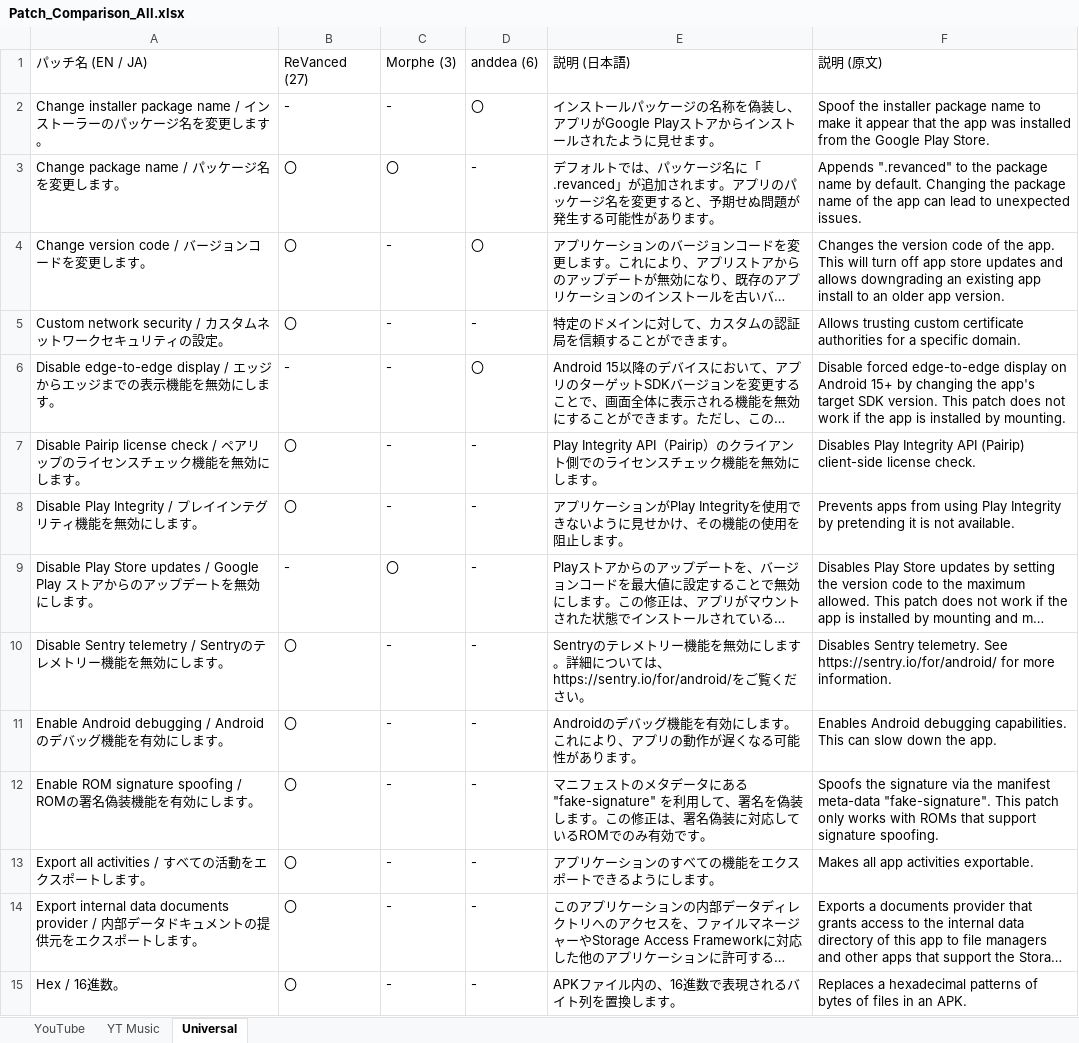
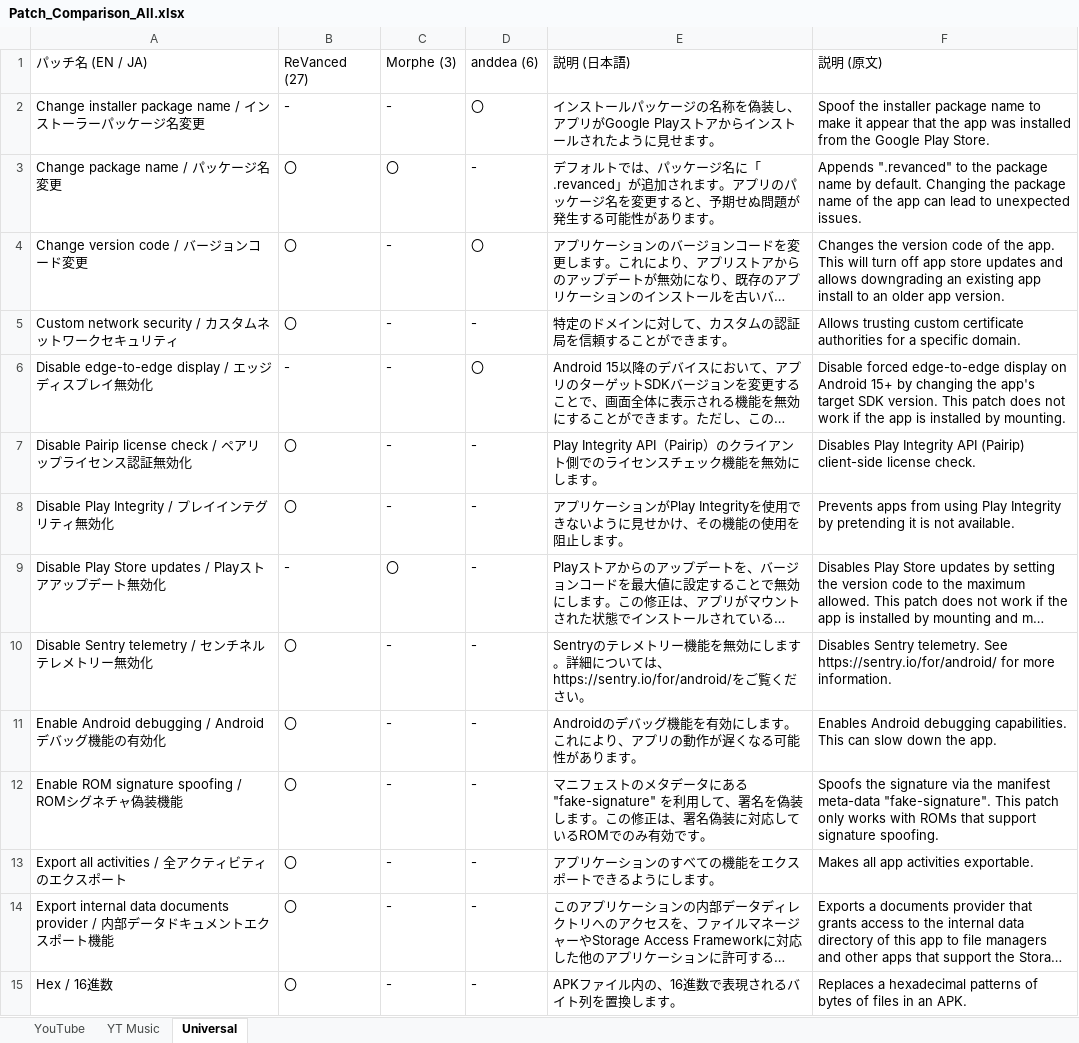
Before and after one commit to kazaminosuke/YouTube_Patch_Explorer, an Excel workbook: Patch_Comparison_All.xlsx, sheet Universal, drawn as a sheet; only a part is shown; long unchanged cells end in …; values as stored, in another font and other column widths than the file's, no borders; the diff covers the shown part only; the diff names each change by its address in the sheet, - before the commit and + after, or states it on an @@ line.

```diff
--- a/Patch_Comparison_All.xlsx (sheet Universal)
+++ b/Patch_Comparison_All.xlsx (sheet Universal)
-A2: …トーラーのパッケージ名を変更します。
+A2: …トーラーパッケージ名変更
-A3: Change package name / パッケージ名を変更します。
+A3: Change package name / パッケージ名変更
-A4: Change version code / バージョンコードを変更します。
+A4: Change version code / バージョンコード変更
-A5: Custom network security / カスタムネットワークセキュリティの設定。
+A5: Custom network security / カスタムネットワークセキュリティ
-A6: …/ エッジからエッジまでの表示機能を無効にします。
+A6: …/ エッジディスプレイ無効化
-A7: …アリップのライセンスチェック機能を無効にします。
+A7: …アリップライセンス認証無効化
-A8: Disable Play Integrity / プレイインテグリティ機能を無効にします。
+A8: Disable Play Integrity / プレイインテグリティ無効化
-A9: …Play Store updates / Google Play ストアからのアップデートを無効にします。
+A9: …Play Store updates / Playストアアップデート無効化
-A10: Disable Sentry telemetry / Sentryのテレメトリー機能を無効にします。
+A10: Disable Sentry telemetry / センチネルテレメトリー無効化
-A11: …Android debugging / Androidのデバッグ機能を有効にします。
+A11: …Android debugging / Android デバッグ機能の有効化
-A12: …signature spoofing / ROMの署名偽装機能を有効にします。
+A12: …signature spoofing / ROMシグネチャ偽装機能
-A13: Export all activities / すべての活動をエクスポートします。
+A13: Export all activities / 全アクティビティのエクスポート
-A14: …ュメントの提供元をエクスポートします。
+A14: …ュメントエクスポート機能
-A15: Hex / 16進数。
+A15: Hex / 16進数
```
Also changed, not shown: 17 edited cells elsewhere in this sheet, sheet YouTube, sheet YT Music, 3 other files.
